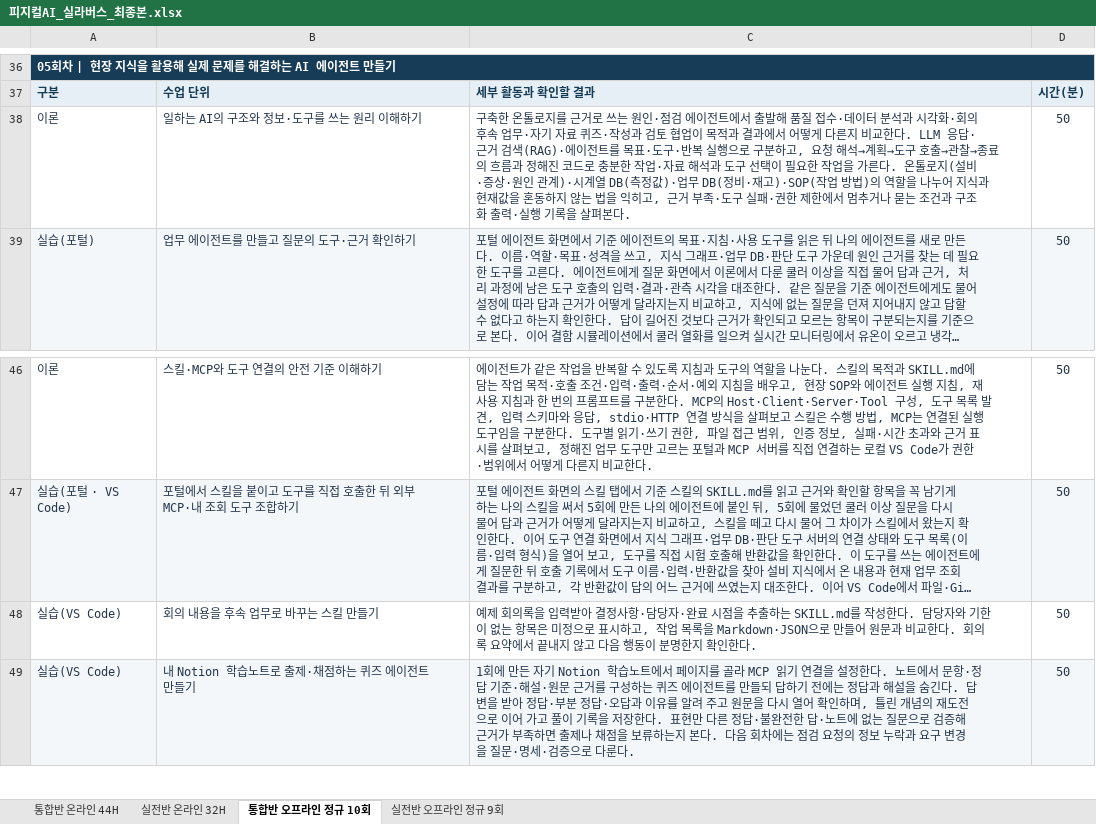
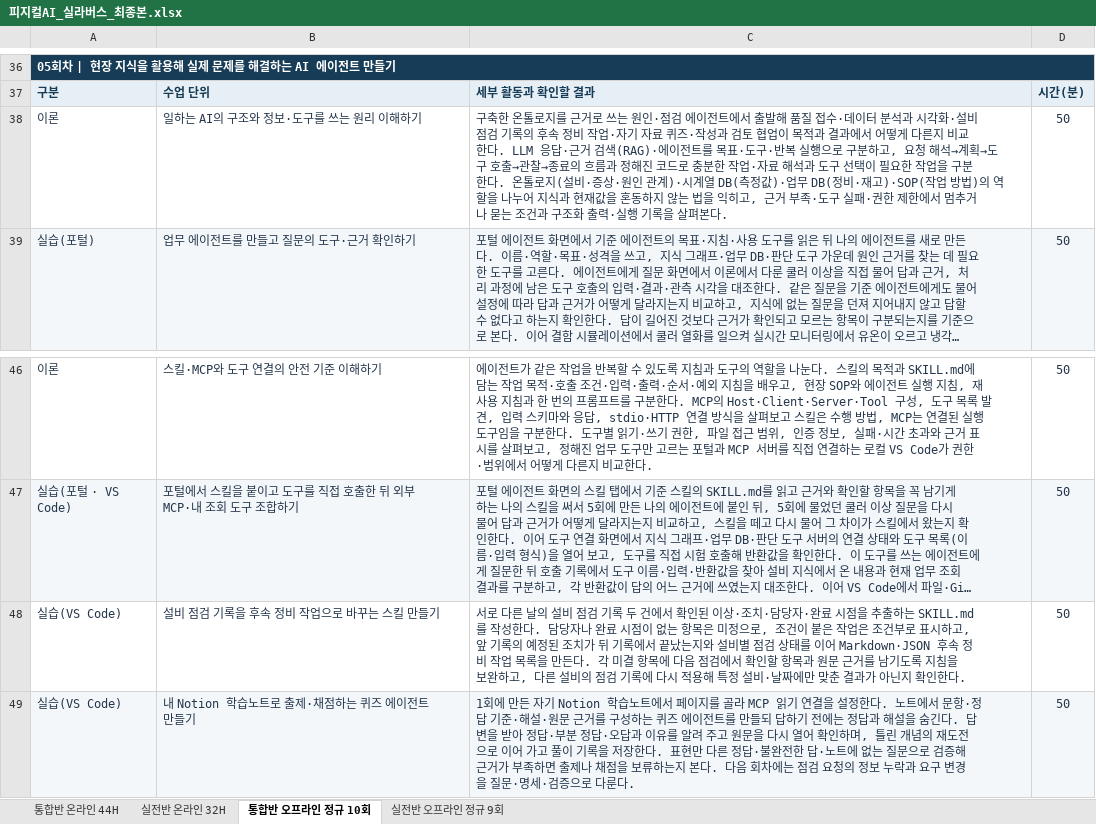
Before and after one commit to uengine-oss/hyd-iot-edu, an Excel workbook: workspace/강의제작/산출물/실라버스/피지컬AI_실라버스_최종본.xlsx, sheet 통합반 오프라인 정규 10회, drawn as a sheet; only a part is shown, gaps mark what is left out; long unchanged cells end in …; values as stored, in another font and other column widths than the file's, no borders; the diff names each change by its address in the sheet, - before the commit and + after, or states it on an @@ line.

Commit message:
실라버스: 실전반 4회차(오프라인 5회) 노션 실습을 협의 안건에서 자기 노트 퀴즈 + 오답노트 쓰기(학생 승인)로, 두 과정 회의록 스킬을 설비 점검 기록 스킬로 — 학생이 노션에 회의록을 쓰지 않고 과정 주제(피지컬 AI)에 맞추려고. 지침 L-11 · K-10 맞춤, 덱 · 랩 · 가이드(초안)는 남은일로

```diff
--- a/workspace/강의제작/산출물/실라버스/피지컬AI_실라버스_최종본.xlsx (sheet 통합반 오프라인 정규 10회)
+++ b/workspace/강의제작/산출물/실라버스/피지컬AI_실라버스_최종본.xlsx (sheet 통합반 오프라인 정규 10회)
-C38: …시각화·회의 후속 업무·자기 자료 퀴즈·작성과 검토 협업이 목적과 결과에서 어떻게 다른지 비교한다. LLM 응답·근거 검색(RAG)·에이전트를 목표·도구·반복 실행으로 구분하고, 요청 해석→계획→도구 호출→관찰→종료의 흐름과 정해진 코드로 충분한 작업·자료 해석과 도구 선택이 필요한 작업을 가른다. 온톨…
+C38: …시각화·설비 점검 기록의 후속 정비 작업·자기 자료 퀴즈·작성과 검토 협업이 목적과 결과에서 어떻게 다른지 비교한다. LLM 응답·근거 검색(RAG)·에이전트를 목표·도구·반복 실행으로 구분하고, 요청 해석→계획→도구 호출→관찰→종료의 흐름과 정해진 코드로 충분한 작업·자료 해석과 도구 선택이 필요한 작업을 구분한다. 온톨…
-B48: 회의 내용을 후속 업무로 바꾸는 스킬 만들기
+B48: 설비 점검 기록을 후속 정비 작업으로 바꾸는 스킬 만들기
-C48: 예제 회의록을 입력받아 결정사항·담당자·완료 시점을 추출하는 SKILL.md를 작성한다. 담당자와 기한이 없는 항목은 미정으로 표시하고, 작업 목록을 Markdown·JSON으로 만들어 원문과 비교한다. 회의록 요약에서 끝내지 않고 다음 행동이 분명한지 확인…
+C48: 서로 다른 날의 설비 점검 기록 두 건에서 확인된 이상·조치·담당자·완료 시점을 추출하는 SKILL.md를 작성한다. 담당자나 완료 시점이 없는 항목은 미정으로, 조건이 붙은 작업은 조건부로 표시하고, 앞 기록의 예정된 조치가 뒤 기록에서 끝났는지와 설비별 점검 상태를 이어 Markdown·JSON 후속 정비 작업 목록을 만든다. 각 미결 항목에 다음 점검에서 확인할 항목과 원문 근거를 남기도록 지침을 보완하고, 다른 설비의 점검 기록에 다시 적용해 특정 설비·날짜에만 맞춘 결과가 아닌지 확인…
```
Also changed, not shown: sheet 실전반 오프라인 정규 9회, sheet 실전반 온라인 32H, sheet 통합반 온라인 44H, 3 other files.
